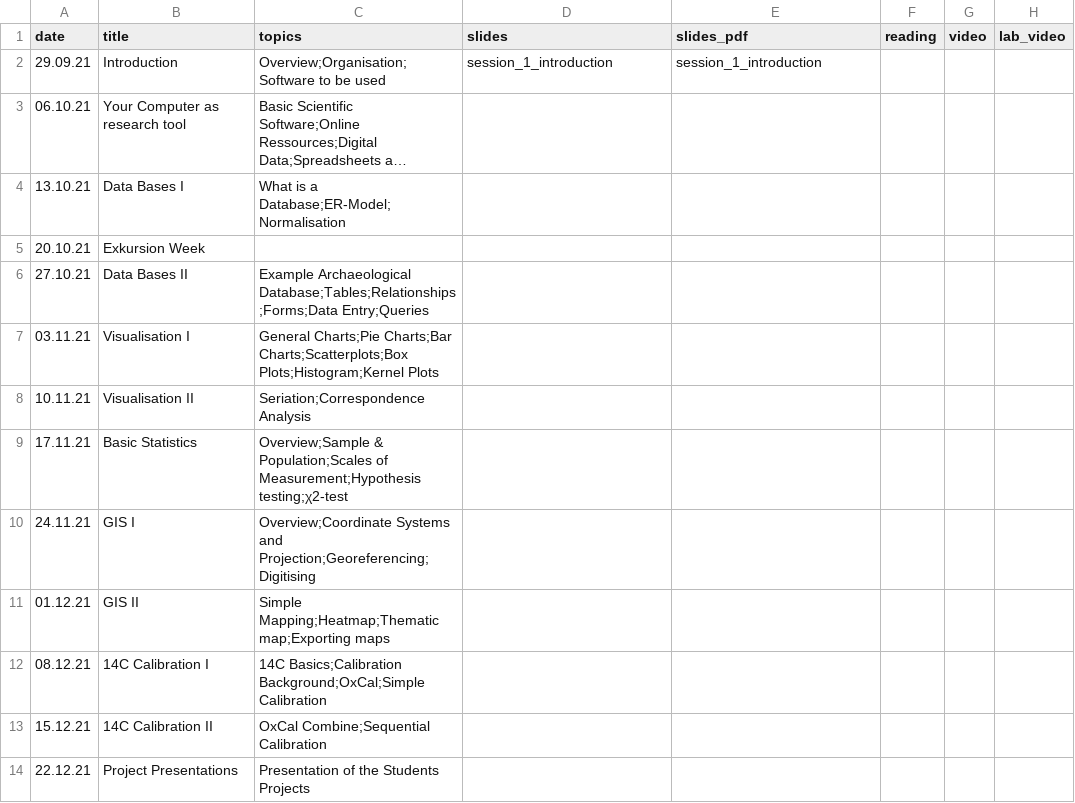
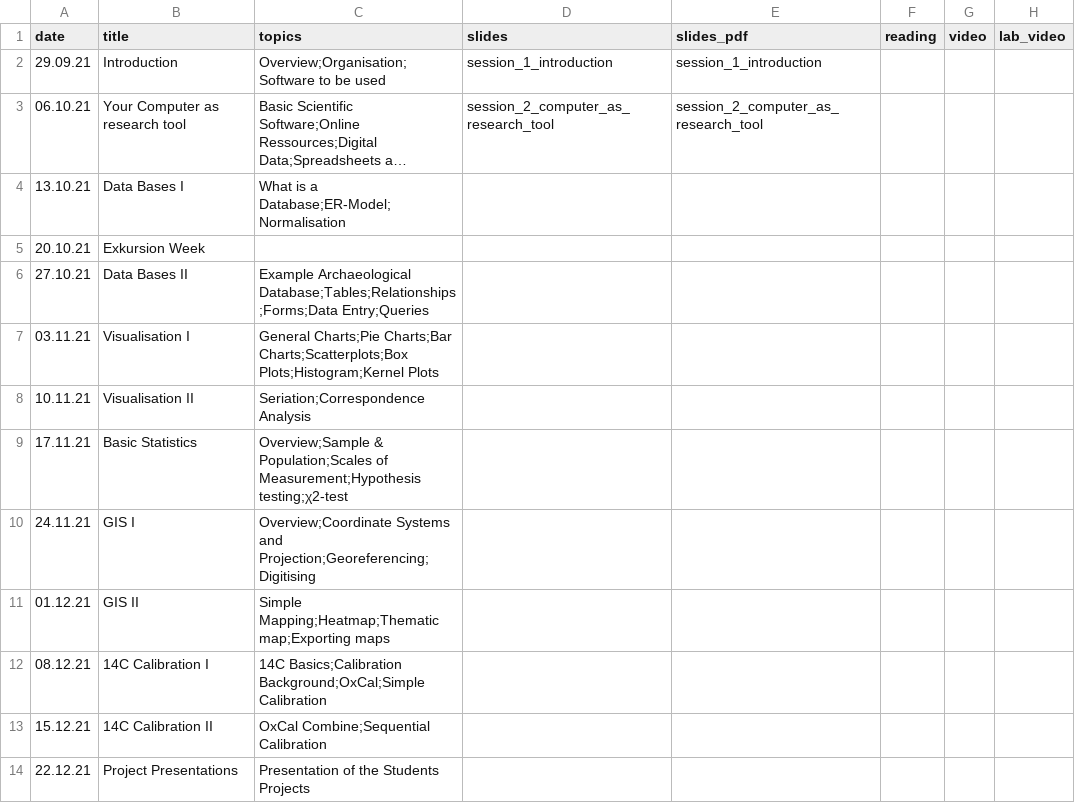
Before and after one commit to BernCoDALab/caa, a CSV file: docs/syllabus.csv, drawn as a sheet; only a part is shown; long unchanged cells end in …; the diff names each change by its address in the sheet, - before the commit and + after, or states it on an @@ line.

Commit message:
updated lecture list

```diff
--- a/docs/syllabus.csv
+++ b/docs/syllabus.csv
-D3 (slides): (empty)
+D3 (slides): session_2_computer_as_research_tool
-E3 (slides_pdf): (empty)
+E3 (slides_pdf): session_2_computer_as_research_tool
```
Also changed, not shown: syllabus.csv, 2 other files.
